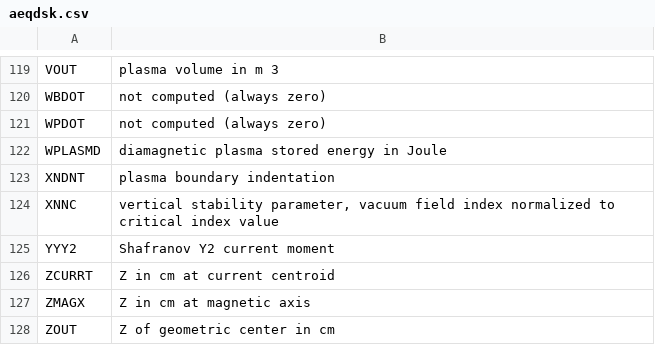
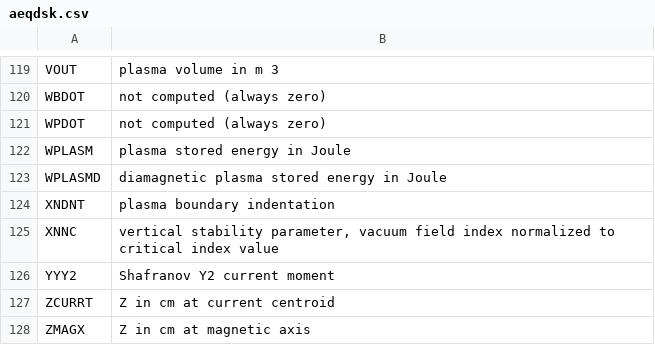
Before and after one commit to gafusion/EFIT, a CSV file: docs/tables/aeqdsk.csv, drawn as a sheet; only a part is shown, gaps mark what is left out; the shorter side is filled out with more unchanged rows; the diff names each change by its address in the sheet, - before the commit and + after, or states it on an @@ line.

```diff
--- a/docs/tables/aeqdsk.csv
+++ b/docs/tables/aeqdsk.csv
+row 122: WPLASM | plasma stored energy in Joule
```
Also changed, not shown: docs/tables/efitin.csv, docs/tables/geqdsk.csv, 28 other files.
